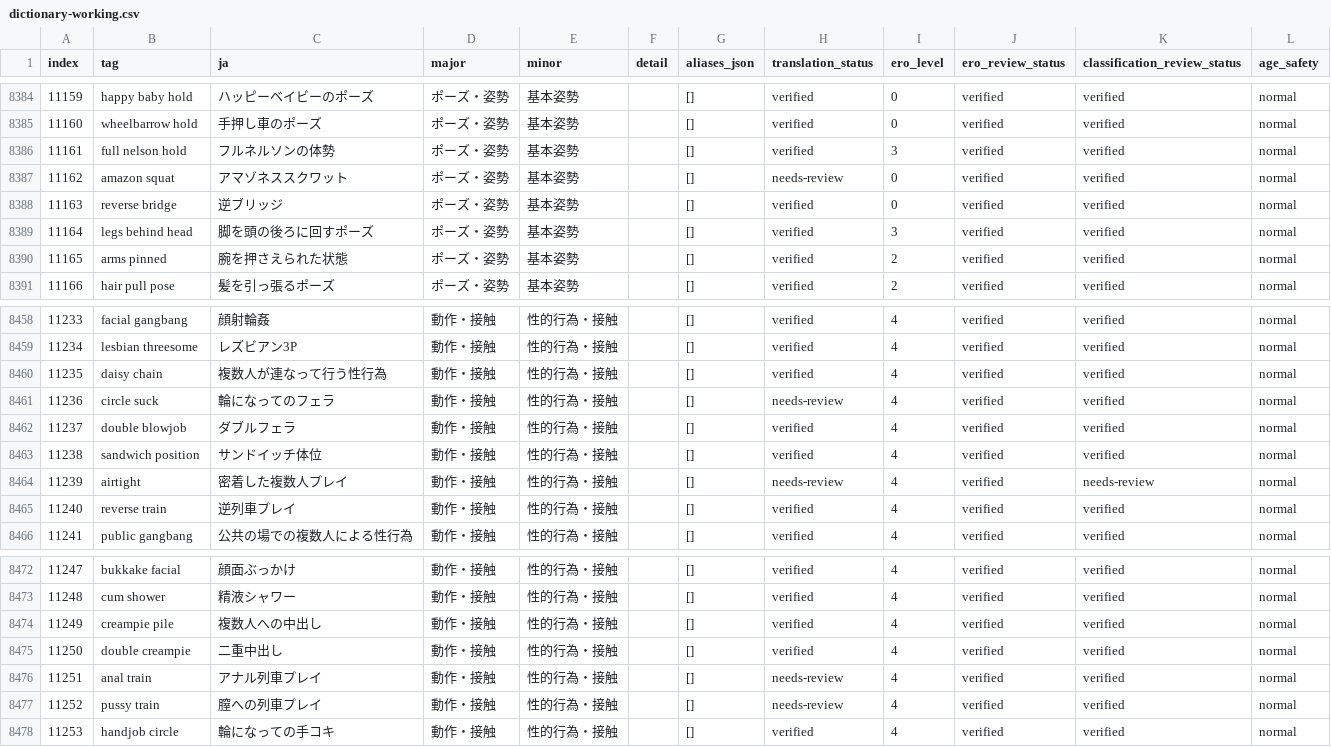
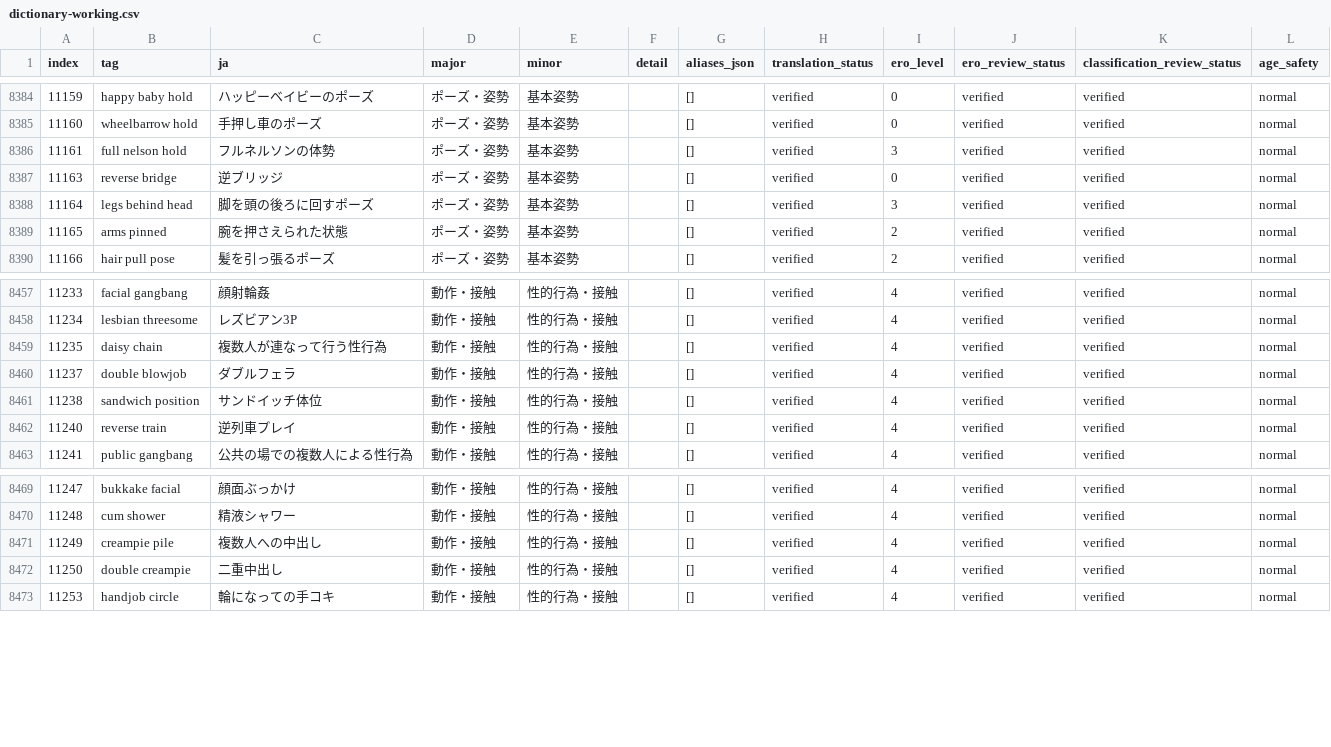
Before and after one commit to menosgrande/prompt-tag-dictionary-data, a CSV file: dictionary-working.csv, drawn as a sheet; only a part is shown, gaps mark what is left out; the diff names each change by its address in the sheet, - before the commit and + after, or states it on an @@ line.

Commit message:
Remove five low-utility translation-review tags

```diff
--- a/dictionary-working.csv
+++ b/dictionary-working.csv
-row 8387: 11162 | amazon squat | アマゾネススクワット | ポーズ・姿勢 | 基本姿勢 |  | [] | needs-review | 0 | verified | verified | normal
-row 8461: 11236 | circle suck | 輪になってのフェラ | 動作・接触 | 性的行為・接触 |  | [] | needs-review | 4 | verified | verified | normal
-row 8464: 11239 | airtight | 密着した複数人プレイ | 動作・接触 | 性的行為・接触 |  | [] | needs-review | 4 | verified | needs-review | normal
-row 8476: 11251 | anal train | アナル列車プレイ | 動作・接触 | 性的行為・接触 |  | [] | needs-review | 4 | verified | verified | normal
-row 8477: 11252 | pussy train | 膣への列車プレイ | 動作・接触 | 性的行為・接触 |  | [] | needs-review | 4 | verified | verified | normal
```
